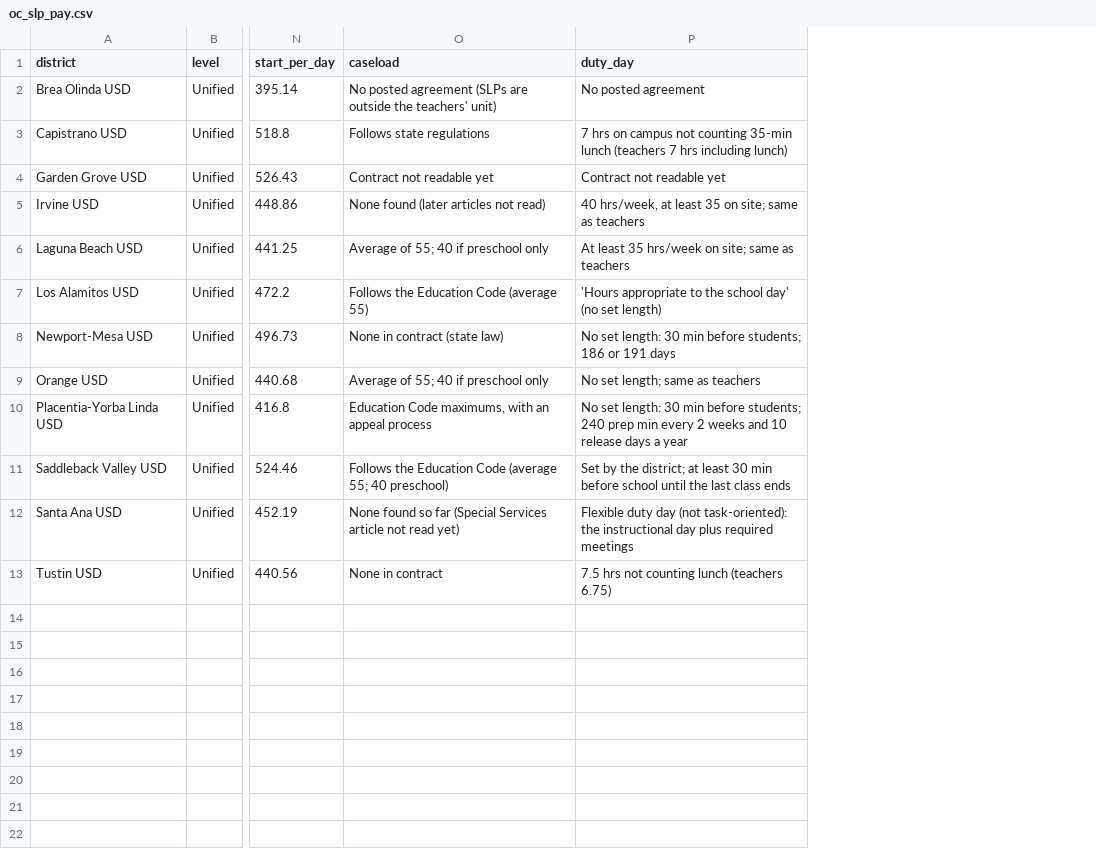
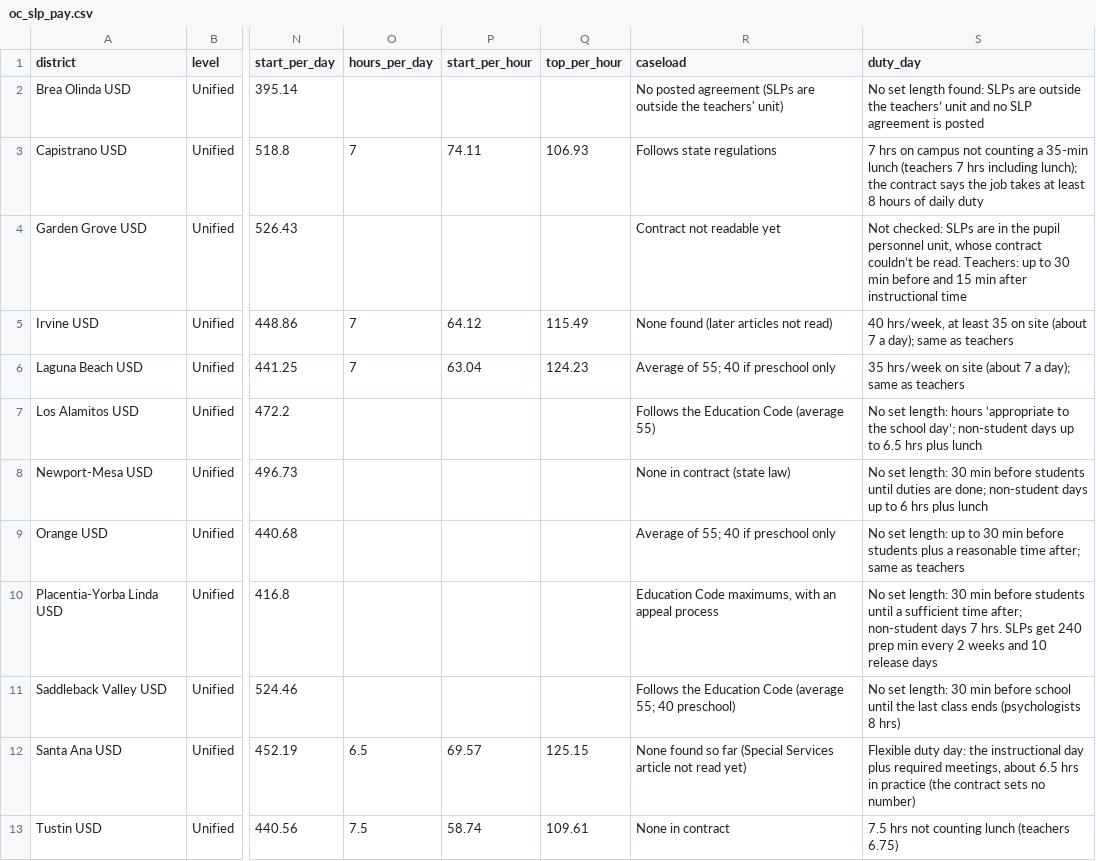
Before and after one commit to dsycho/oc-slp-pay, a CSV file: oc_slp_pay.csv, drawn as a sheet; only a part is shown, gaps mark what is left out; addresses are those after the commit; the diff names each change by its address in the sheet, - before the commit and + after, or states it on an @@ line.

```diff
--- a/oc_slp_pay.csv
+++ b/oc_slp_pay.csv
+column O (hours_per_day), rows 3-13: 7 |  | 7 | 7 |  |  |  |  |  | 6.5 | 7.5
+column P (start_per_hour), rows 3-13: 74.11 |  | 64.12 | 63.04 |  |  |  |  |  | 69.57 | 58.74
+column Q (top_per_hour), rows 3-13: 106.93 |  | 115.49 | 124.23 |  |  |  |  |  | 125.15 | 109.61
-S2 (duty_day): No posted agreement
+S2 (duty_day): No set length found: SLPs are outside the teachers’ unit and no SLP agreement is posted
-S3 (duty_day): …not counting 35-min lunch (teachers 7 hrs including lunch)
+S3 (duty_day): …not counting a 35-min lunch (teachers 7 hrs including lunch); the contract says the job takes at least 8 hours of daily duty
-S4 (duty_day): Contract not readable yet
+S4 (duty_day): Not checked: SLPs are in the pupil personnel unit, whose contract couldn’t be read. Teachers: up to 30 min before and 15 min after instructional time
-S5 (duty_day): …35 on site; same as…
+S5 (duty_day): …35 on site (about 7 a day); same as…
-S6 (duty_day): At least 35 hrs/week on site; same as…
+S6 (duty_day): 35 hrs/week on site (about 7 a day); same as…
-S7 (duty_day): 'Hours appropriate to the school day' (no set length)
+S7 (duty_day): No set length: hours ‘appropriate to the school day’; non-student days up to 6.5 hrs plus lunch
-S8 (duty_day): …min before students; 186 or 191 days
+S8 (duty_day): …min before students until duties are done; non-student days up to 6 hrs plus lunch
-S9 (duty_day): No set length; same as…
+S9 (duty_day): No set length: up to 30 min before students plus a reasonable time after; same as…
-S10 (duty_day): …min before students; 240 prep min every 2 weeks and 10 release days a year
+S10 (duty_day): …min before students until a sufficient time after; non-student days 7 hrs. SLPs get 240 prep min every 2 weeks and 10 release days
-S11 (duty_day): Set by the district; at least 30 min before school until the last class ends
+S11 (duty_day): No set length: 30 min before school until the last class ends (psychologists 8 hrs)
-S12 (duty_day): Flexible duty day (not task-oriented): the instructional day plus required meetings
+S12 (duty_day): Flexible duty day: the instructional day plus required meetings, about 6.5 hrs in practice (the contract sets no number)
```
Also changed, not shown: 2 other files.
